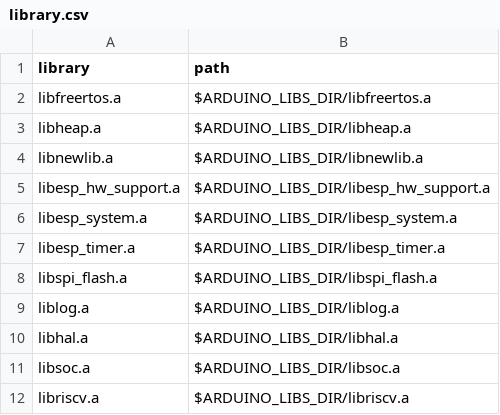
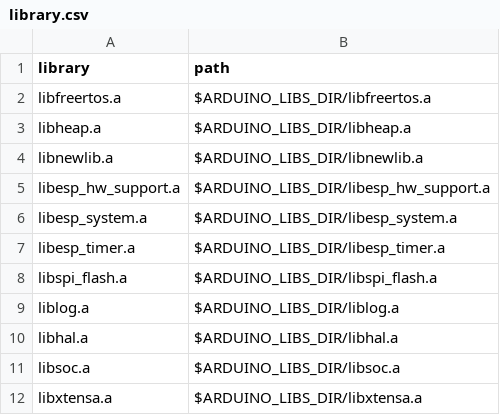
Before and after one commit to Jason2866/platform-espressif32, a CSV file: builder/relinker/examples/arduino/esp32s2/library.csv, drawn as a sheet.

```diff
--- a/builder/relinker/examples/arduino/esp32s2/library.csv
+++ b/builder/relinker/examples/arduino/esp32s2/library.csv
@@ -11,2 +11,2 @@ libhal.a,$ARDUINO_LIBS_DIR/libhal.a
 libsoc.a,$ARDUINO_LIBS_DIR/libsoc.a
-libriscv.a,$ARDUINO_LIBS_DIR/libriscv.a
+libxtensa.a,$ARDUINO_LIBS_DIR/libxtensa.a
```
Also changed, not shown: builder/relinker/examples/arduino/esp32s3/library.csv, builder/relinker/examples/esp32c3/function.csv, 5 other files.
